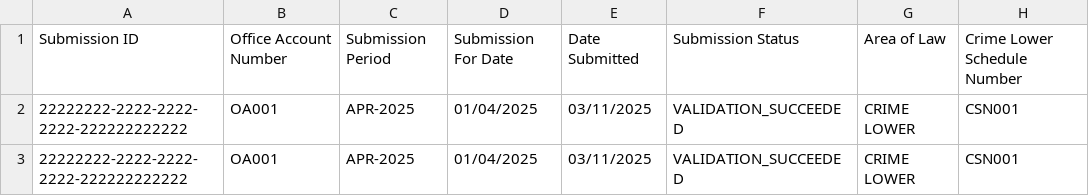
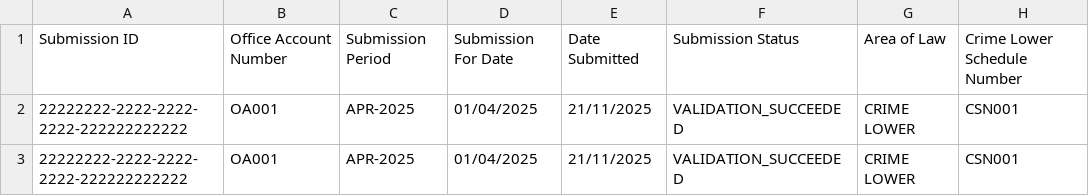
Before and after one commit to ministryofjustice/laa-data-claims-reporting-service, a CSV file: src/integrationTest/resources/expected_csv_files/reports/monthly/report_000_2025-11-21.csv (was src/integrationTest/resources/expected_csv_files/reports/report_000.csv), drawn as a sheet; only a part is shown; the diff names each change by its address in the sheet, - before the commit and + after, or states it on an @@ line.

```diff
--- a/src/integrationTest/resources/expected_csv_files/reports/report_000.csv
+++ b/src/integrationTest/resources/expected_csv_files/reports/monthly/report_000_2025-11-21.csv
-E2:E3: 03/11/2025
+E2:E3: 21/11/2025
```
Also changed, not shown: 8 other files.
